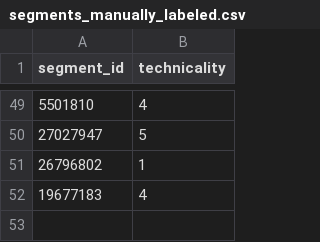
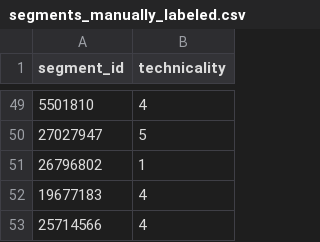
Before and after one commit to corentintriboulet/Trail-Technicality-Classifier, a CSV file: data/processed/segments_manually_labeled.csv, drawn as a sheet; only a part is shown, gaps mark what is left out; the diff names each change by its address in the sheet, - before the commit and + after, or states it on an @@ line.

```diff
--- a/data/processed/segments_manually_labeled.csv
+++ b/data/processed/segments_manually_labeled.csv
+row 53: 25714566 | 4
```
Also changed, not shown: 2 other files.
